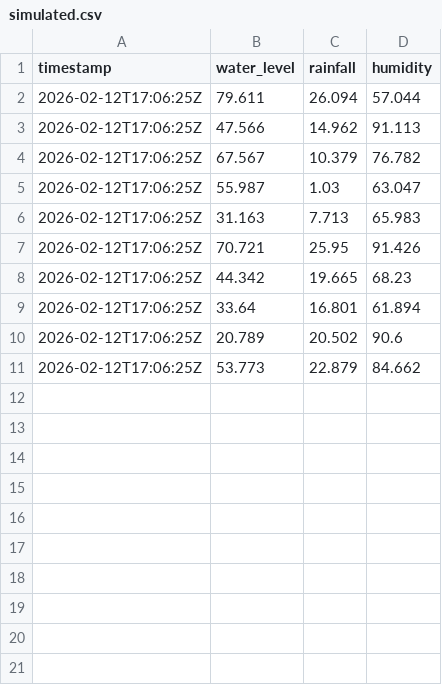
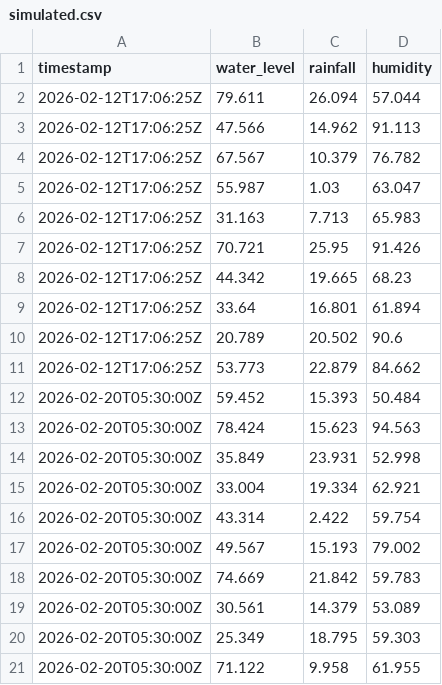
Before and after one commit to Ranga428/Rapid-Relay-Pre-Prototype, a CSV file: flood_preprototype/data/sensor/simulated.csv, drawn as a sheet.

```diff
--- a/flood_preprototype/data/sensor/simulated.csv
+++ b/flood_preprototype/data/sensor/simulated.csv
@@ -11 +11,11 @@ timestamp,water_level,rainfall,humidity
 2026-02-12T17:06:25Z,53.773,22.879,84.662
+2026-02-20T05:30:00Z,59.452,15.393,50.484
+2026-02-20T05:30:00Z,78.424,15.623,94.563
+2026-02-20T05:30:00Z,35.849,23.931,52.998
+2026-02-20T05:30:00Z,33.004,19.334,62.921
+2026-02-20T05:30:00Z,43.314,2.422,59.754
+2026-02-20T05:30:00Z,49.567,15.193,79.002
+2026-02-20T05:30:00Z,74.669,21.842,59.783
+2026-02-20T05:30:00Z,30.561,14.379,53.089
+2026-02-20T05:30:00Z,25.349,18.795,59.303
+2026-02-20T05:30:00Z,71.122,9.958,61.955
```
Also changed, not shown: flood_preprototype/data/sentinel1/GEE-Processing/sentinel1_timeseries.csv, flood_preprototype/logs/events.csv, 9 other files.
